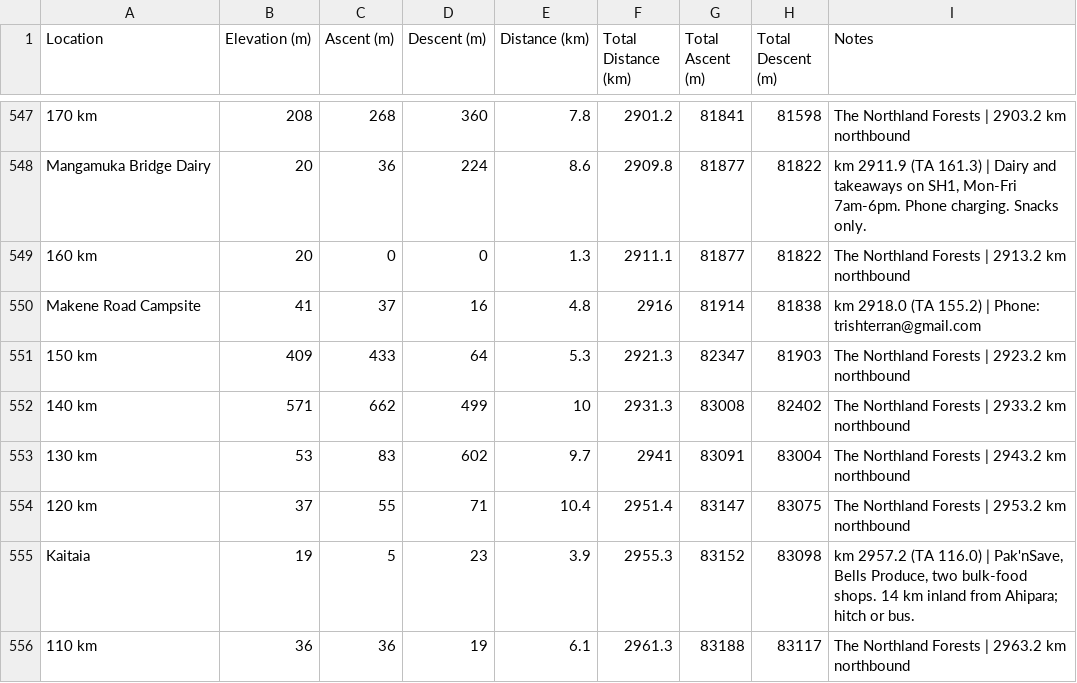
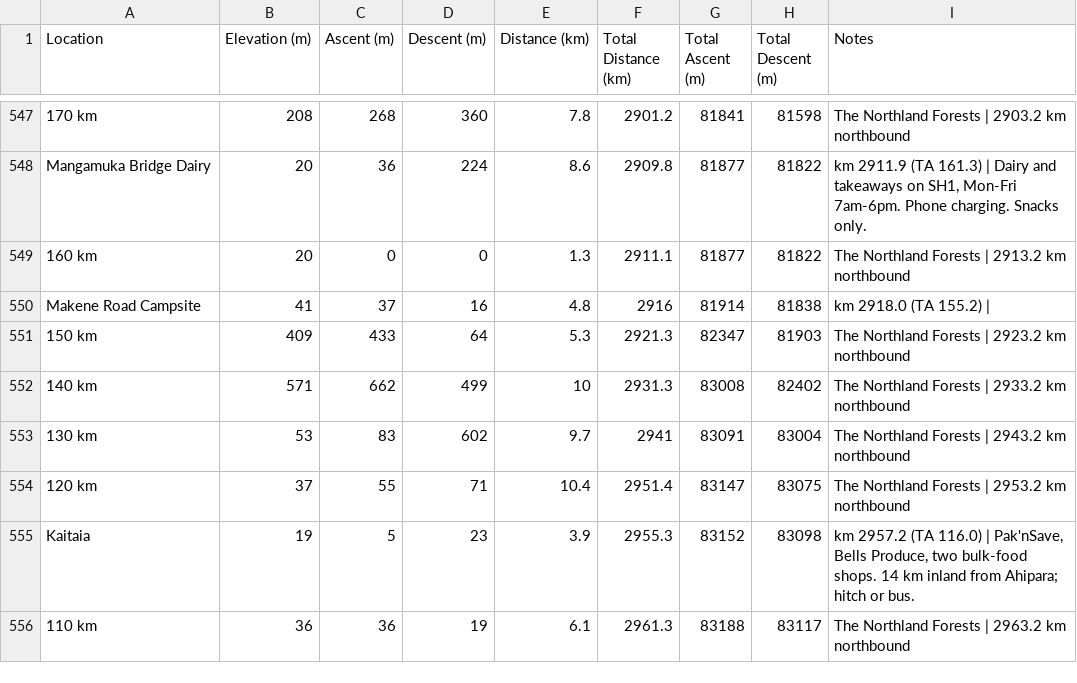
Before and after one commit to eamon-b/te-araroa-data, a CSV file: out/datasheet-nobo.csv, drawn as a sheet; only a part is shown, gaps mark what is left out.

```diff
--- a/out/datasheet-nobo.csv
+++ b/out/datasheet-nobo.csv
@@ -549,3 +549,3 @@
 "160 km","20","0","0","1.3","2911.1","81877","81822","The Northland Forests | 2913.2 km northbound"
-"Makene Road Campsite","41","37","16","4.8","2916","81914","81838","km 2918.0 (TA 155.2) | Phone: trishterran@gmail.com"
+"Makene Road Campsite","41","37","16","4.8","2916","81914","81838","km 2918.0 (TA 155.2) | "
 "150 km","409","433","64","5.3","2921.3","82347","81903","The Northland Forests | 2923.2 km northbound"
```
Also changed, not shown: out/datasheet-sobo.csv, out/resupply-plan-nobo.csv, 13 other files.
